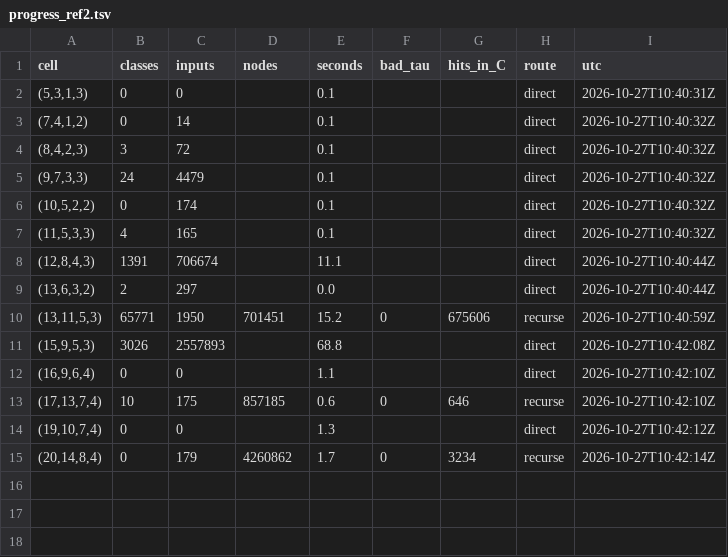
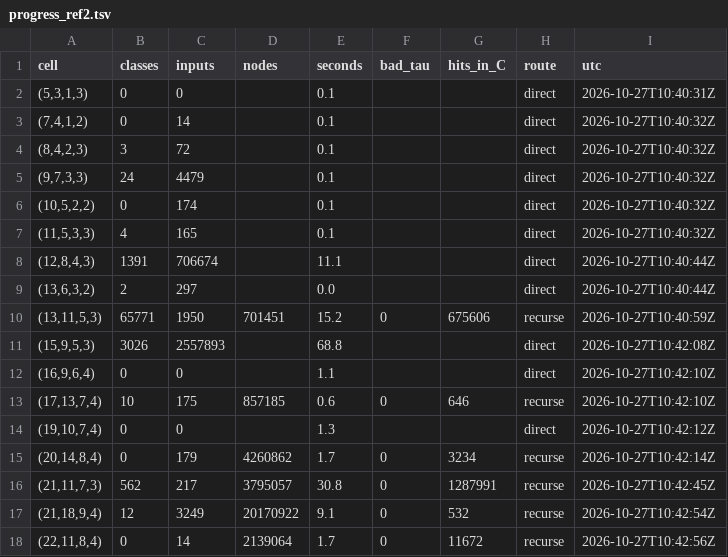
Before and after one commit to hturcotte1/Erdos-757, a TSV file: experiments/20261027-0340-induction-n28-n29-f25/progress_ref2.tsv, drawn as a sheet; the diff names each change by its address in the sheet, - before the commit and + after, or states it on an @@ line.

```diff
--- a/experiments/20261027-0340-induction-n28-n29-f25/progress_ref2.tsv
+++ b/experiments/20261027-0340-induction-n28-n29-f25/progress_ref2.tsv
+row 16: (21,11,7,3) | 562 | 217 | 3795057 | 30.8 | 0 | 1287991 | recurse | 2026-10-27T10:42:45Z
+row 17: (21,18,9,4) | 12 | 3249 | 20170922 | 9.1 | 0 | 532 | recurse | 2026-10-27T10:42:54Z
+row 18: (22,11,8,4) | 0 | 14 | 2139064 | 1.7 | 0 | 11672 | recurse | 2026-10-27T10:42:56Z
```
Also changed, not shown: 3 other files.
